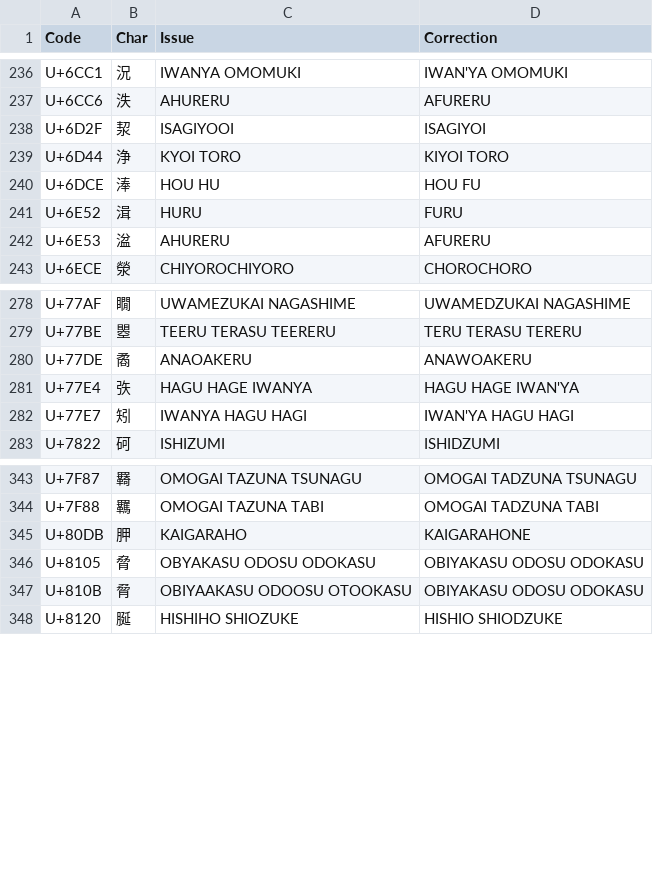
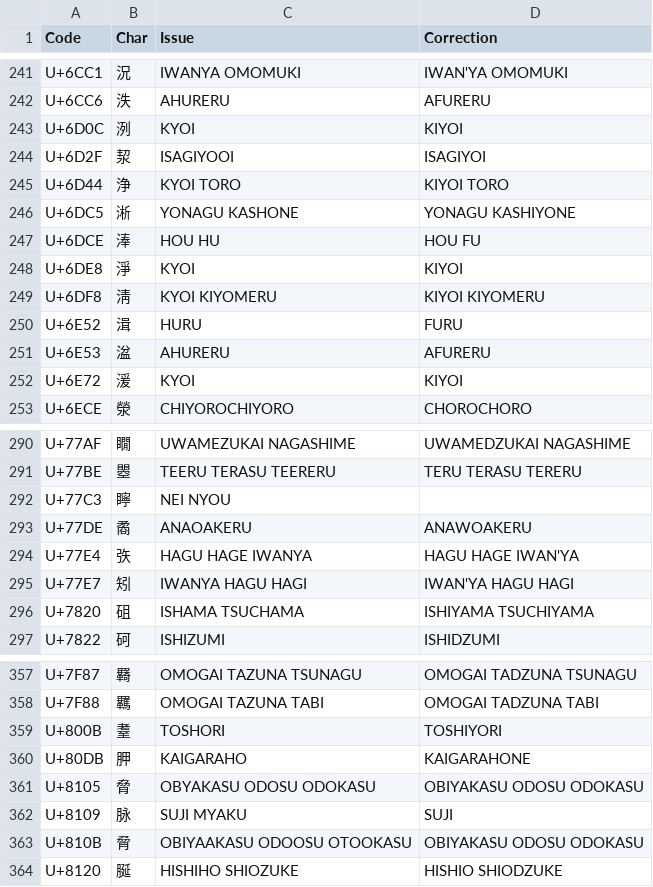
Before and after one commit to tonton-pixel/Unihan-kJapaneseKun-kJapaneseOn-Error-Report, a TSV file: Unihan_Readings_kJapaneseKun-Corrections.tsv, drawn as a sheet; only a part is shown, gaps mark what is left out; the diff covers the shown part only.

```diff
--- a/Unihan_Readings_kJapaneseKun-Corrections.tsv
+++ b/Unihan_Readings_kJapaneseKun-Corrections.tsv
@@ -237,7 +242,12 @@ U+6CC1	況	IWANYA OMOMUKI	IWAN'YA OMOMUKI
 U+6CC6	泆	AHURERU	AFURERU
+U+6D0C	洌	KYOI	KIYOI
 U+6D2F	洯	ISAGIYOOI	ISAGIYOI
 U+6D44	浄	KYOI TORO	KIYOI TORO
+U+6DC5	淅	YONAGU KASHONE	YONAGU KASHIYONE
 U+6DCE	淎	HOU HU	HOU FU
+U+6DE8	淨	KYOI	KIYOI
+U+6DF8	淸	KYOI KIYOMERU	KIYOI KIYOMERU
 U+6E52	湒	HURU	FURU
 U+6E53	湓	AHURERU	AFURERU
+U+6E72	湲	KYOI	KIYOI
 U+6ECE	滎	CHIYOROCHIYORO	CHOROCHORO
@@ -279,2 +291,3 @@ U+77AF	瞯	UWAMEZUKAI NAGASHIME	UWAMEDZUKAI NAGASHIME
 U+77BE	瞾	TEERU TERASU TEERERU	TERU TERASU TERERU
+U+77C3	矃	NEI NYOU	
 U+77DE	矞	ANAOAKERU	ANAWOAKERU
@@ -282,2 +295,3 @@ U+77E4	矤	HAGU HAGE IWANYA	HAGU HAGE IWAN'YA
 U+77E7	矧	IWANYA HAGU HAGI	IWAN'YA HAGU HAGI
+U+7820	砠	ISHAMA TSUCHAMA	ISHIYAMA TSUCHIYAMA
 U+7822	砢	ISHIZUMI	ISHIDZUMI
@@ -344,4 +358,6 @@ U+7F87	羇	OMOGAI TAZUNA TSUNAGU	OMOGAI TADZUNA TSUNAGU
 U+7F88	羈	OMOGAI TAZUNA TABI	OMOGAI TADZUNA TABI
+U+800B	耋	TOSHORI	TOSHIYORI
 U+80DB	胛	KAIGARAHO	KAIGARAHONE
 U+8105	脅	OBYAKASU ODOSU ODOKASU	OBIYAKASU ODOSU ODOKASU
+U+8109	脉	SUJI MYAKU	SUJI
 U+810B	脋	OBIYAAKASU ODOOSU OTOOKASU	OBIYAKASU ODOSU ODOKASU
```
Also changed, not shown: 10 added rows elsewhere in this file, Unihan_Readings_kJapaneseOn-Corrections.tsv, 4 other files.
